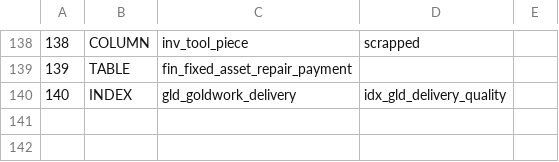
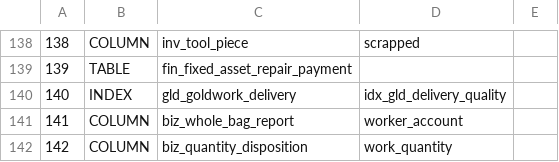
Before and after one commit to sxliuchen-hash/zhubao-ERP, a TSV file: backend/src/main/resources/db/mysql/upgrade-probes.tsv, drawn as a sheet; only a part is shown, gaps mark what is left out; the diff names each change by its address in the sheet, - before the commit and + after, or states it on an @@ line.

```diff
--- a/backend/src/main/resources/db/mysql/upgrade-probes.tsv
+++ b/backend/src/main/resources/db/mysql/upgrade-probes.tsv
+row 141: 141 | COLUMN | biz_whole_bag_report | worker_account
+row 142: 142 | COLUMN | biz_quantity_disposition | work_quantity
```
Also changed, not shown: 29 other files.
